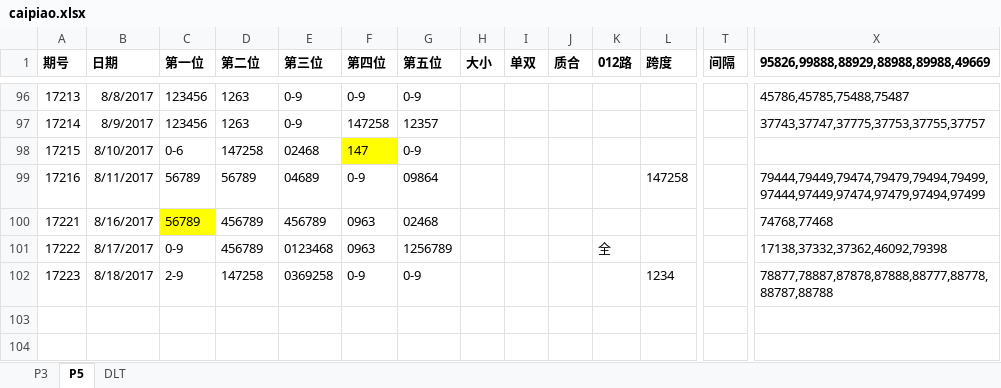
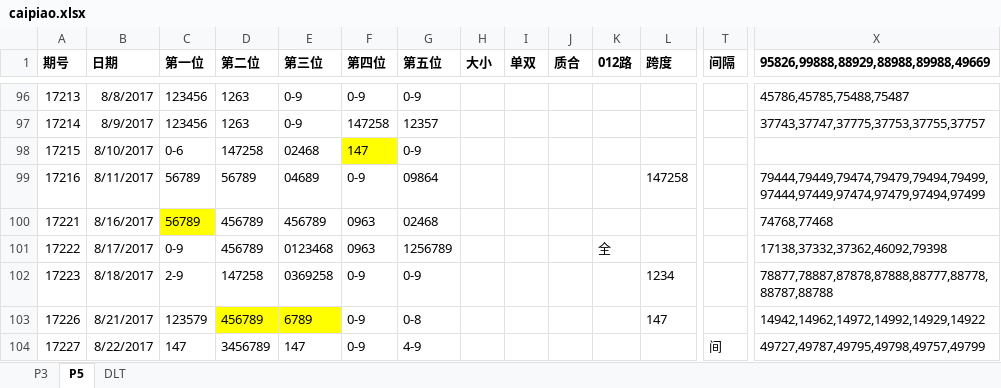
Before and after one commit to zhoubo8308/caipiao, an Excel workbook: caipiao.xlsx, sheet P5, drawn as a sheet; only a part is shown, gaps mark what is left out; values as stored, in another font and other column widths than the file's, no borders; rows hold the shown columns only; the diff names each change by its address in the sheet, - before the commit and + after, or states it on an @@ line.

```diff
--- a/caipiao.xlsx (sheet P5)
+++ b/caipiao.xlsx (sheet P5)
+row 103: 17226 | 8/21/2017 | 123579 | 456789 | 6789 | 0-9 | 0-8 |  |  |  |  | 147 |  | 14942,14962,14972,14992,14929,14922
+row 104: 17227 | 8/22/2017 | 147 | 3456789 | 147 | 0-9 | 4-9 |  |  |  |  |  | 间 | 49727,49787,49795,49798,49757,49799
```
Also changed, not shown: sheet DLT, sheet P3.
